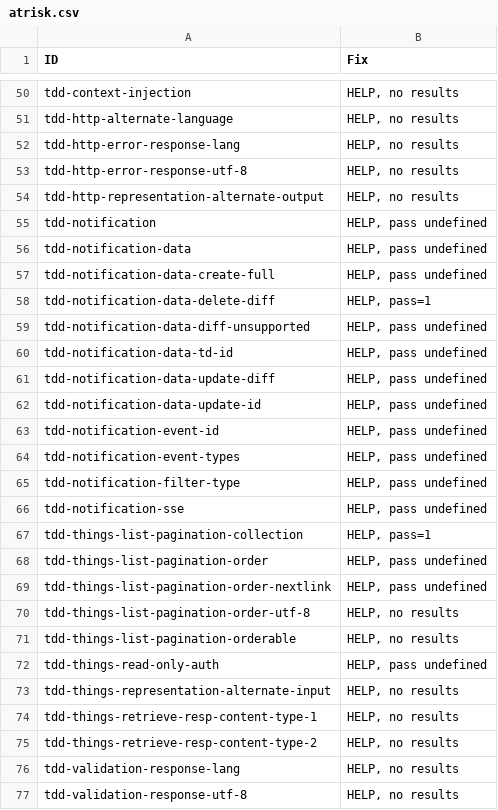
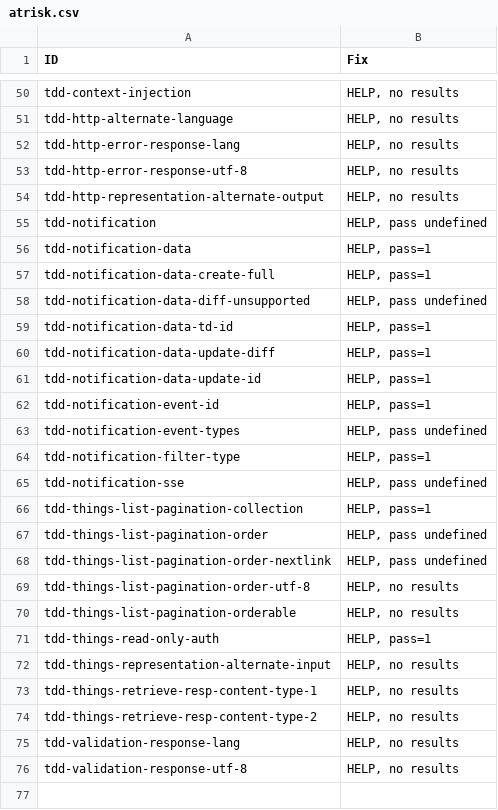
Before and after one commit to w3c/wot-discovery, a CSV file: testing/atrisk.csv, drawn as a sheet; only a part is shown, gaps mark what is left out.

```diff
--- a/testing/atrisk.csv
+++ b/testing/atrisk.csv
@@ -55,12 +55,11 @@
 "tdd-notification","HELP, pass undefined"
-"tdd-notification-data","HELP, pass undefined"
-"tdd-notification-data-create-full","HELP, pass undefined"
-"tdd-notification-data-delete-diff","HELP, pass=1"
+"tdd-notification-data","HELP, pass=1"
+"tdd-notification-data-create-full","HELP, pass=1"
 "tdd-notification-data-diff-unsupported","HELP, pass undefined"
-"tdd-notification-data-td-id","HELP, pass undefined"
-"tdd-notification-data-update-diff","HELP, pass undefined"
-"tdd-notification-data-update-id","HELP, pass undefined"
-"tdd-notification-event-id","HELP, pass undefined"
+"tdd-notification-data-td-id","HELP, pass=1"
+"tdd-notification-data-update-diff","HELP, pass=1"
+"tdd-notification-data-update-id","HELP, pass=1"
+"tdd-notification-event-id","HELP, pass=1"
 "tdd-notification-event-types","HELP, pass undefined"
-"tdd-notification-filter-type","HELP, pass undefined"
+"tdd-notification-filter-type","HELP, pass=1"
 "tdd-notification-sse","HELP, pass undefined"
@@ -71,3 +70,3 @@
 "tdd-things-list-pagination-orderable","HELP, no results"
-"tdd-things-read-only-auth","HELP, pass undefined"
+"tdd-things-read-only-auth","HELP, pass=1"
 "tdd-things-representation-alternate-input","HELP, no results"
```
Also changed, not shown: 3 other files.
